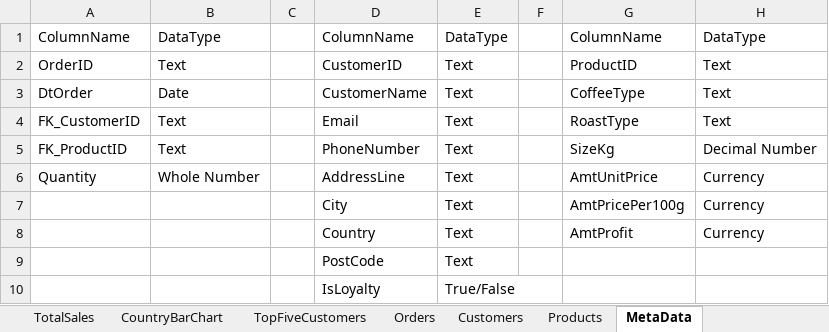
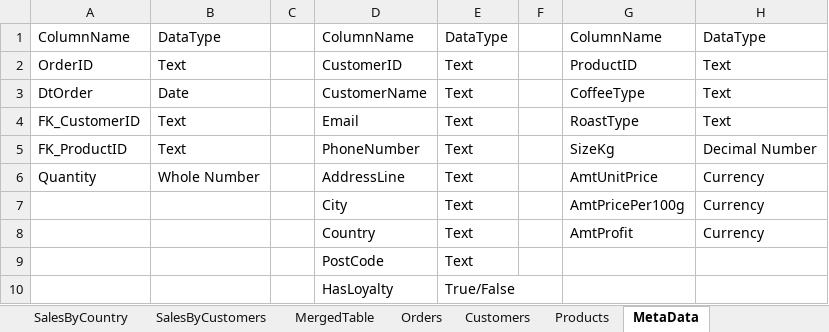
Before and after one commit to ai-saleh/coffee-sales-analysis, an Excel workbook: coffeeSalesAnalysis.xlsx, sheet MetaData, drawn as a sheet; values as stored, in another font and other column widths than the file's, no borders; table styles not drawn; the diff names each change by its address in the sheet, - before the commit and + after, or states it on an @@ line.

```diff
--- a/coffeeSalesAnalysis.xlsx (sheet MetaData)
+++ b/coffeeSalesAnalysis.xlsx (sheet MetaData)
-sheet tab: CountryBarChart
+sheet tab: SalesByCountry
-sheet tab: TopFiveCustomers
+sheet tab: SalesByCustomers
+sheet tab: MergedTable
-D10: IsLoyalty
+D10: HasLoyalty
```
Also changed, not shown: sheet Orders, other sheet tabs, charts or pictures, 31 other files.
